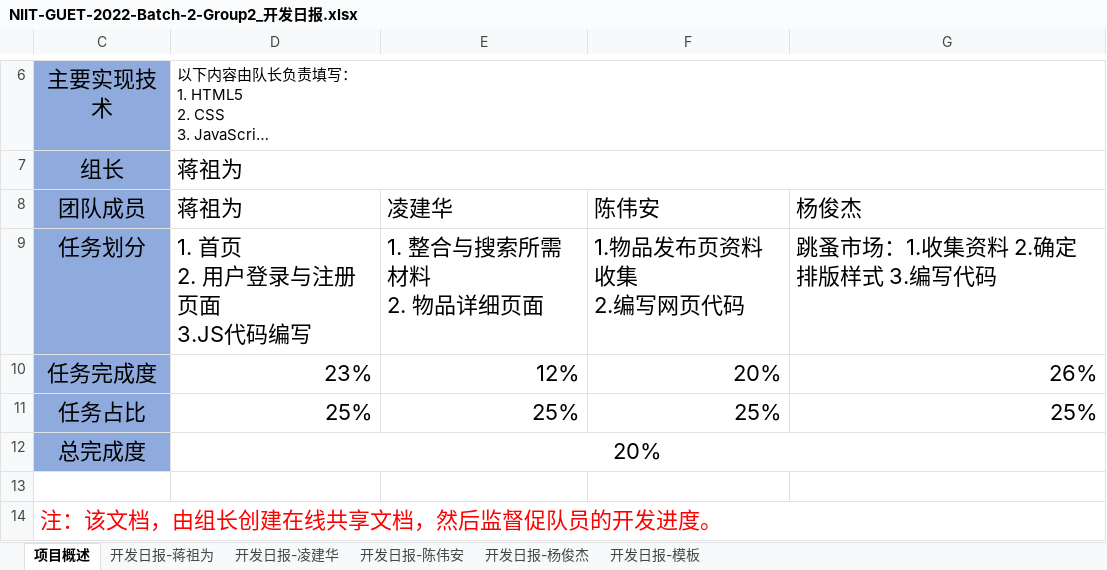
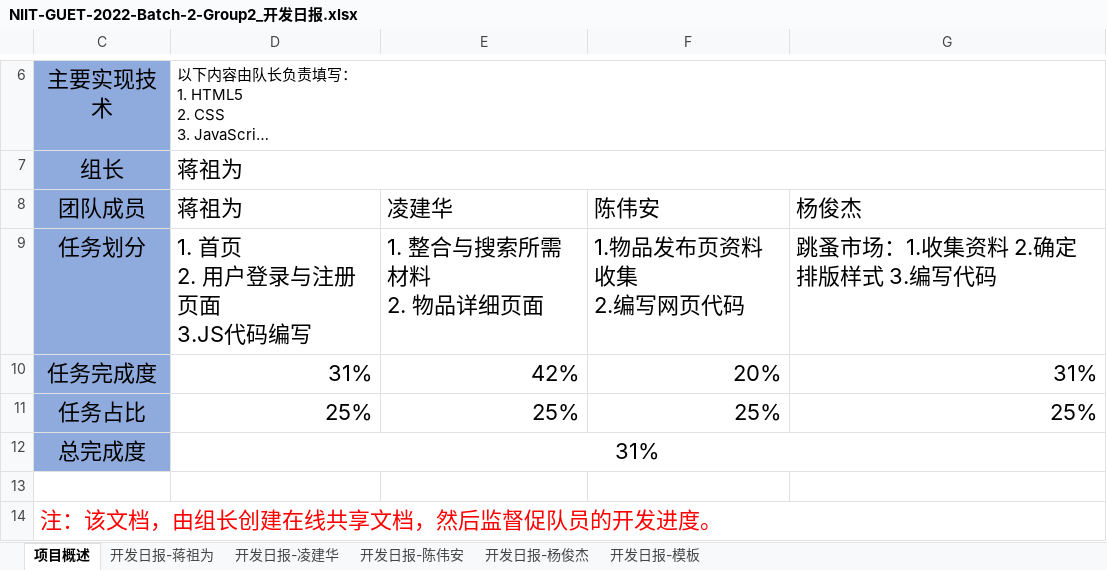
Before and after one commit to zuwei522/second-hand, an Excel workbook: NIIT-GUET-2022-Batch-2-Group2_开发日报.xlsx, sheet 项目概述, drawn as a sheet; only a part is shown, gaps mark what is left out; long unchanged cells end in …; values as stored, in another font and other column widths than the file's, no borders; the diff names each change by its address in the sheet, - before the commit and + after, or states it on an @@ line.

```diff
--- a/NIIT-GUET-2022-Batch-2-Group2_开发日报.xlsx (sheet 项目概述)
+++ b/NIIT-GUET-2022-Batch-2-Group2_开发日报.xlsx (sheet 项目概述)
-D10 (蒋祖为): 23%
+D10 (蒋祖为): 31%
-E10 (凌建华): 12%
+E10 (凌建华): 42%
-G10 (杨俊杰): 26%
+G10 (杨俊杰): 31%
-D12 (蒋祖为): 20%
+D12 (蒋祖为): 31%
```
Also changed, not shown: sheet 开发日报-凌建华, sheet 开发日报-杨俊杰, sheet 开发日报-陈伟安, sheet 开发日报-蒋祖为.
